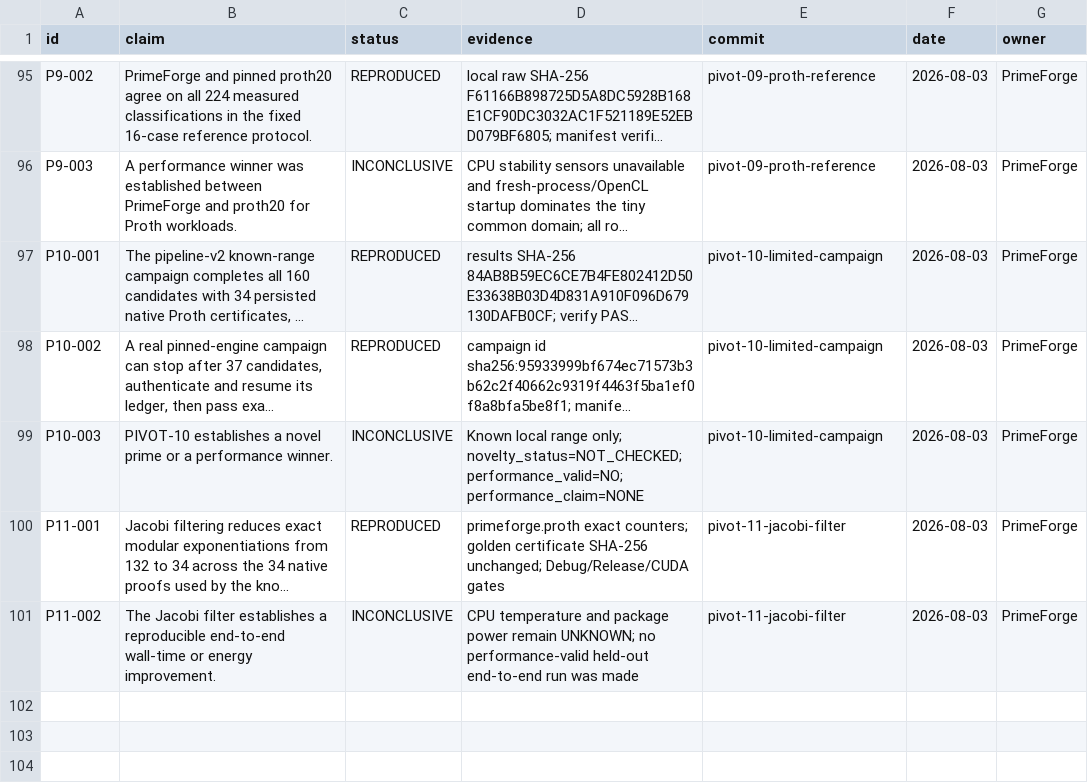
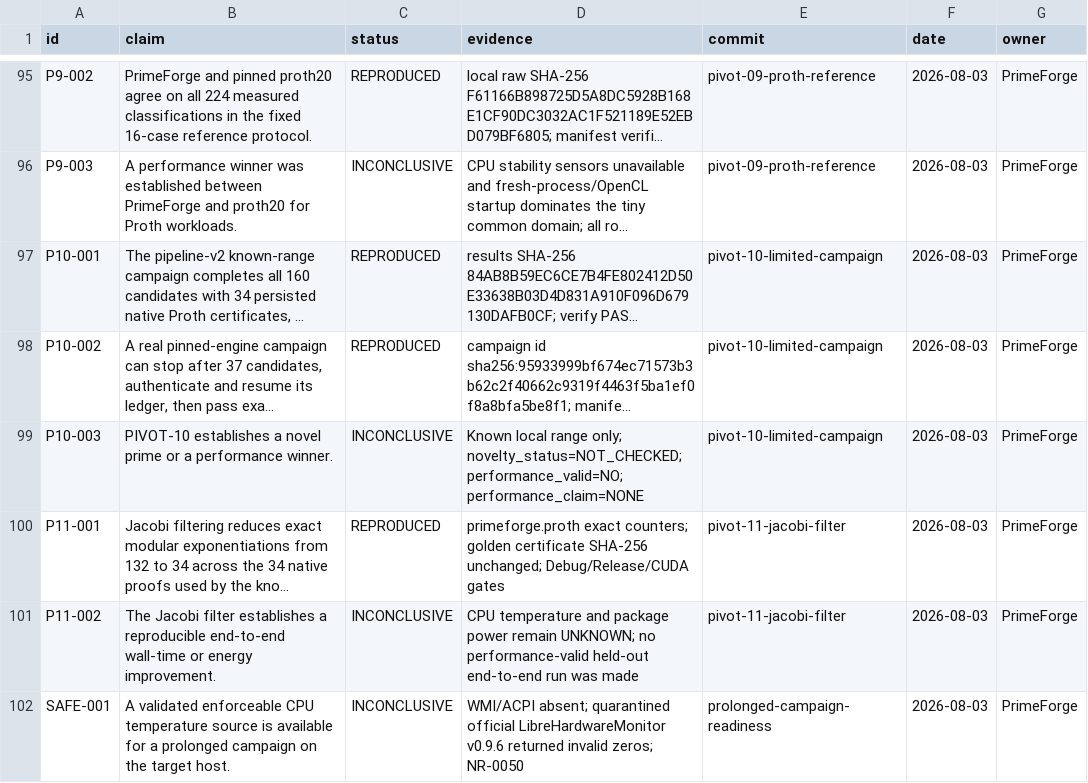
Before and after one commit to SashaLempers/PrimeForge, a TSV file: CLAIMS.tsv, drawn as a sheet; only a part is shown, gaps mark what is left out; long unchanged cells end in …; the diff names each change by its address in the sheet, - before the commit and + after, or states it on an @@ line.

Commit message:
safety: record prolonged campaign readiness blocker

```diff
--- a/CLAIMS.tsv
+++ b/CLAIMS.tsv
+row 102: SAFE-001 | A validated enforceable CPU temperature source is available for a prolonged campaign on the target host. | INCONCLUSIVE | WMI/ACPI absent; quarantined official LibreHardwareMonitor v0.9.6 returned invalid zeros; NR-0050 | prolonged-campaign-readiness | 2026-08-03 | PrimeForge
```
Also changed, not shown: 4 other files.
